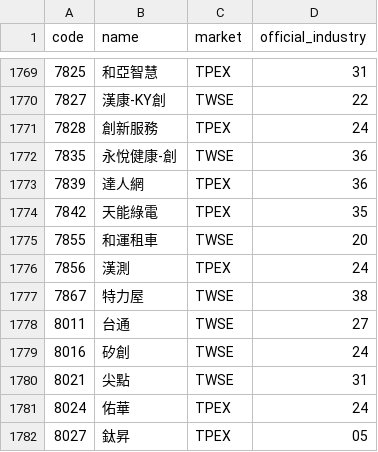
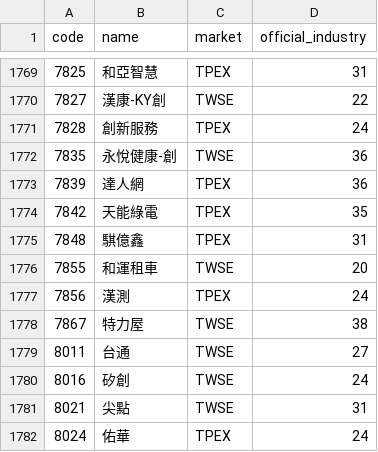
Before and after one commit to cbradarlab/cbradarlab.github.io, a CSV file: sector-rotation/data/official_stock_industries.csv, drawn as a sheet; only a part is shown, gaps mark what is left out; the shorter side is filled out with more unchanged rows; the diff names each change by its address in the sheet, - before the commit and + after, or states it on an @@ line.

```diff
--- a/sector-rotation/data/official_stock_industries.csv
+++ b/sector-rotation/data/official_stock_industries.csv
+row 1775: 7848 | 騏億鑫 | TPEX | 31
```
Also changed, not shown: sector-rotation/data/stock_panel_review.csv, 2 other files.
